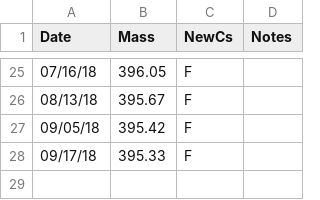
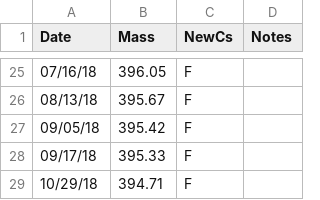
Before and after one commit to blongworth/cesiumUse, a CSV file: cesium.csv, drawn as a sheet; only a part is shown, gaps mark what is left out.

Commit message:
update data

```diff
--- a/cesium.csv
+++ b/cesium.csv
@@ -28 +28,2 @@ Date,Mass,NewCs,Notes
 09/17/18,395.33,F
+10/29/18,394.71,F
```
